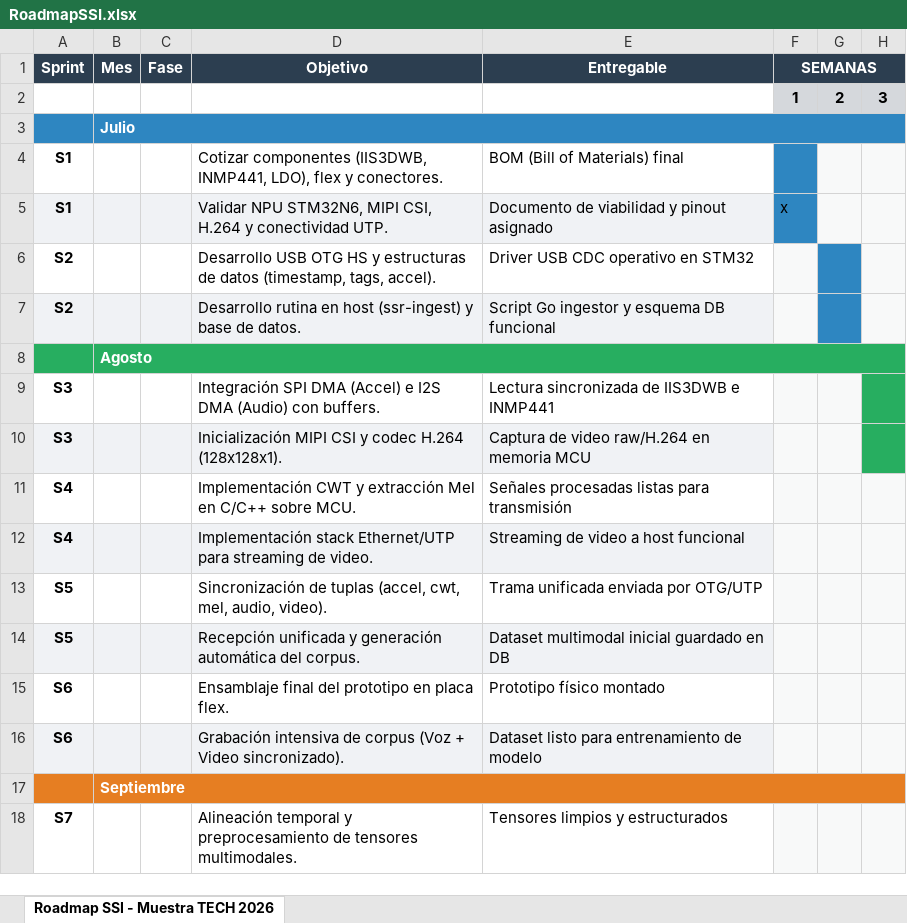
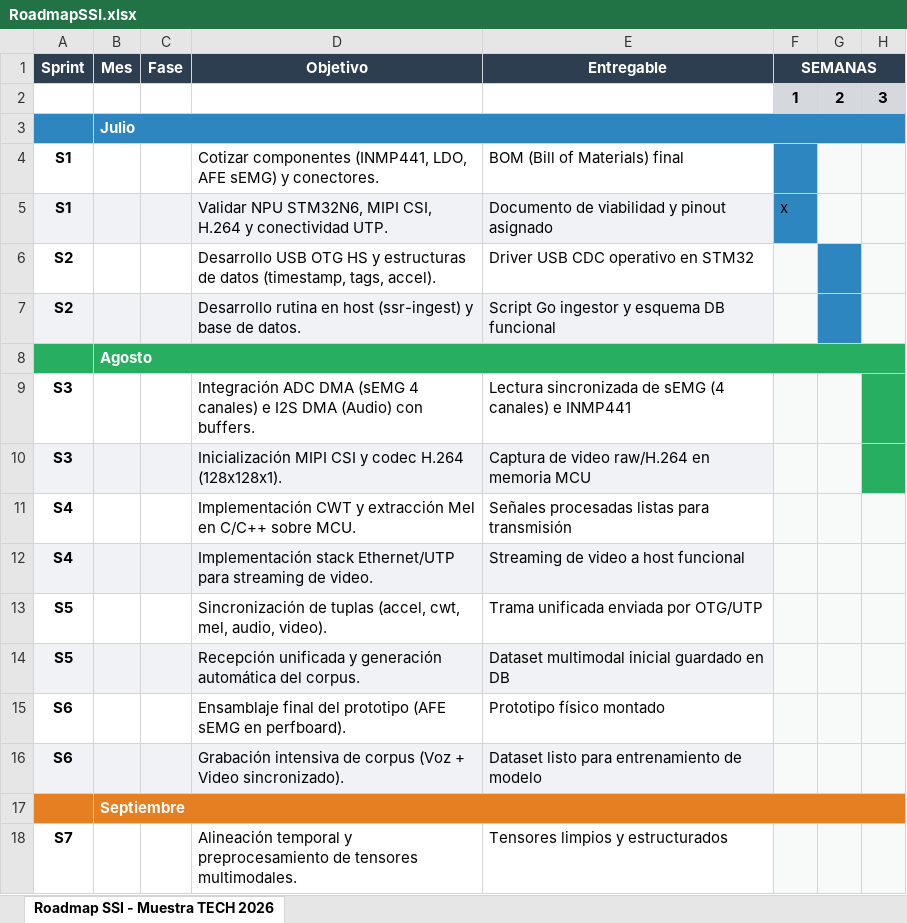
Before and after one commit to roadtothewest/SSI, an Excel workbook: RoadmapSSI.xlsx, sheet Roadmap SSI - Muestra TECH 2026, drawn as a sheet; only a part is shown; values as stored, in another font and other column widths than the file's, no borders; the diff names each change by its address in the sheet, - before the commit and + after, or states it on an @@ line.

```diff
--- a/RoadmapSSI.xlsx (sheet Roadmap SSI - Muestra TECH 2026)
+++ b/RoadmapSSI.xlsx (sheet Roadmap SSI - Muestra TECH 2026)
-D4 (Objetivo): Cotizar componentes (IIS3DWB, INMP441, LDO), flex y conectores.
+D4 (Objetivo): Cotizar componentes (INMP441, LDO, AFE sEMG) y conectores.
-D9 (Objetivo): Integración SPI DMA (Accel) e I2S…
+D9 (Objetivo): Integración ADC DMA (sEMG 4 canales) e I2S…
-E9 (Entregable): …sincronizada de IIS3DWB e INMP441
+E9 (Entregable): …sincronizada de sEMG (4 canales) e INMP441
-D15 (Objetivo): …del prototipo en placa flex.
+D15 (Objetivo): …del prototipo (AFE sEMG en perfboard).
```
Also changed, not shown: 43 other files.
